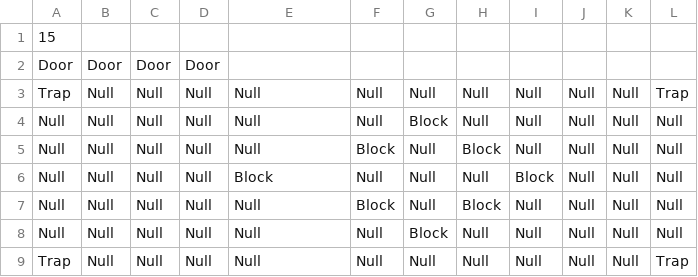
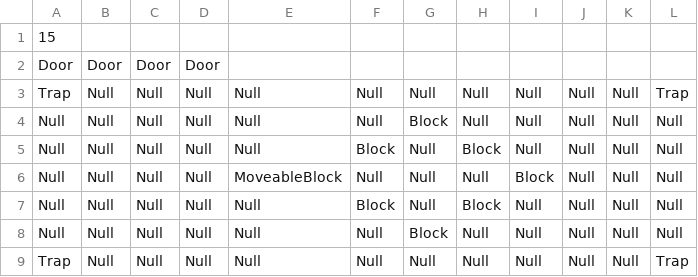
Before and after one commit to schneiderryan/legendofzelda, a CSV file: Rooms/Room15.csv, drawn as a sheet.

```diff
--- a/Rooms/Room15.csv
+++ b/Rooms/Room15.csv
@@ -5,3 +5,3 @@ Null,Null,Null,Null,Null,Null,Block,Null,Null,Null,Null,Null
 Null,Null,Null,Null,Null,Block,Null,Block,Null,Null,Null,Null
-Null,Null,Null,Null,Block,Null,Null,Null,Block,Null,Null,Null
+Null,Null,Null,Null,MoveableBlock,Null,Null,Null,Block,Null,Null,Null
 Null,Null,Null,Null,Null,Block,Null,Block,Null,Null,Null,Null
```
Also changed, not shown: Rooms/Room0.csv, 1 other file.
